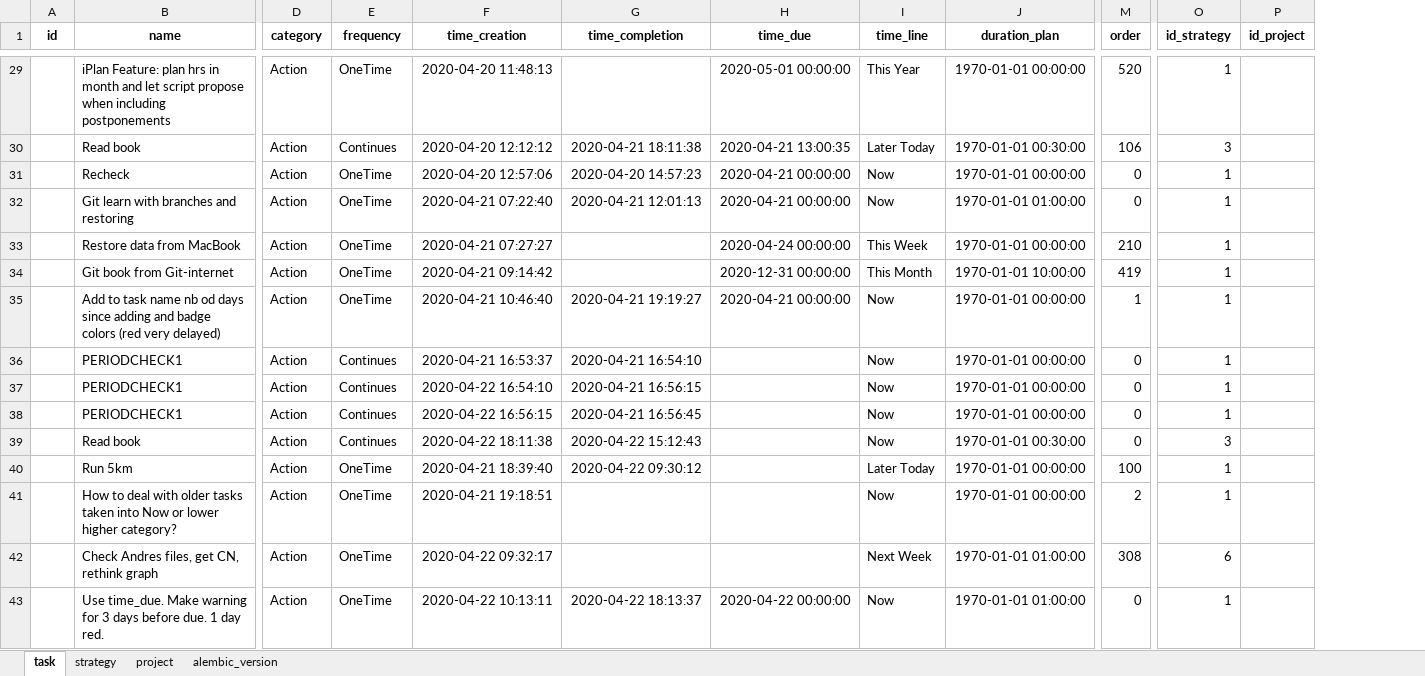
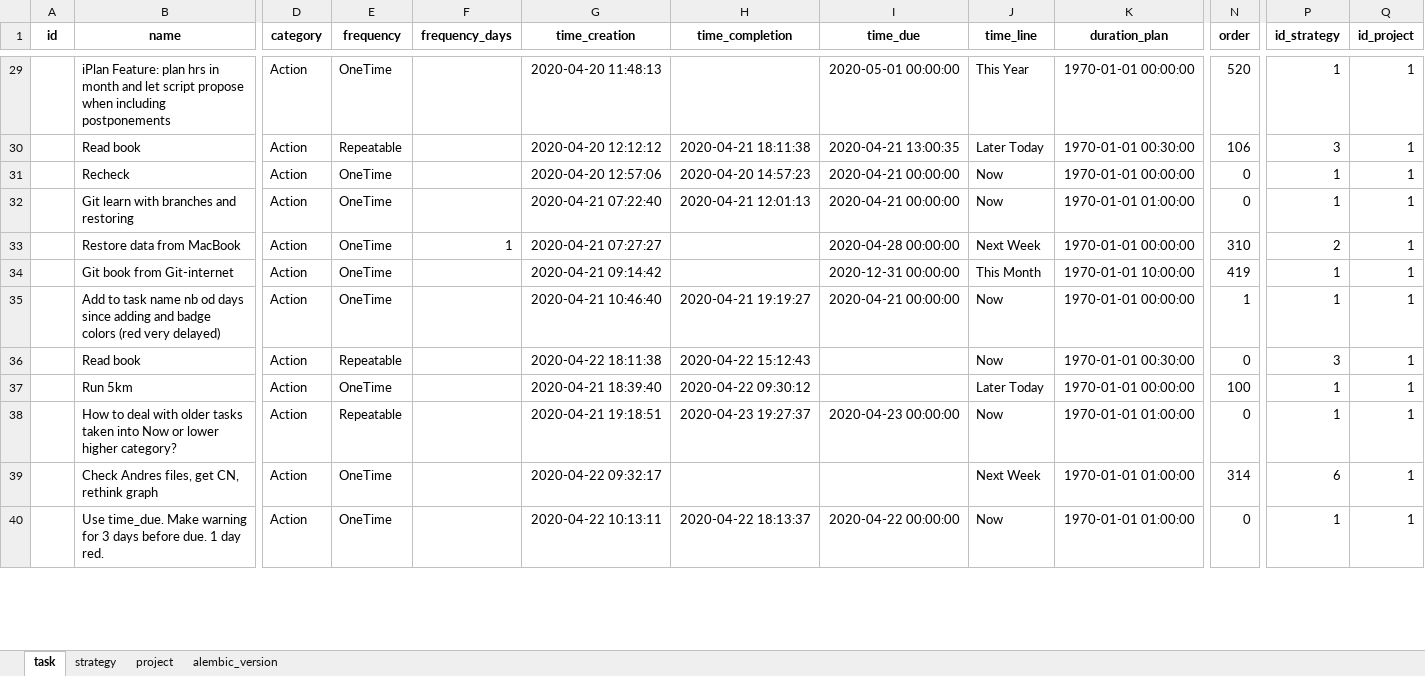
Before and after one commit to ArturBlachnio/ArturWebApp, an Excel workbook: pickles/dbcopy_insert.xlsx, sheet task, drawn as a sheet; only a part is shown, gaps mark what is left out; values as stored, in another font and other column widths than the file's, no borders; removed rows and columns are numbered as before the commit, all else as after; rows hold the shown columns only; the diff covers the shown part only; the diff names each change by its address in the sheet, - before the commit and + after, or states it on an @@ line.

```diff
--- a/pickles/dbcopy_insert.xlsx (sheet task)
+++ b/pickles/dbcopy_insert.xlsx (sheet task)
+column F (frequency_days), row 33: 1
-Q29:Q35 (id_project): (empty)
+Q29:Q35 (id_project): 1
-E30 (frequency): Continues
+E30 (frequency): Repeatable
-I33 (time_due): 2020-04-24 00:00:00
+I33 (time_due): 2020-04-28 00:00:00
-J33 (time_line): This Week
+J33 (time_line): Next Week
-N33 (order): 210
+N33 (order): 310
-P33 (id_strategy): 1
+P33 (id_strategy): 2
-row 36:  | PERIODCHECK1 | Action | Continues | 2020-04-21 16:53:37 | 2020-04-21 16:54:10 |  | Now | 1970-01-01 00:00:00 | 0 | 1
-row 37:  | PERIODCHECK1 | Action | Continues | 2020-04-22 16:54:10 | 2020-04-21 16:56:15 |  | Now | 1970-01-01 00:00:00 | 0 | 1
-row 38:  | PERIODCHECK1 | Action | Continues | 2020-04-22 16:56:15 | 2020-04-21 16:56:45 |  | Now | 1970-01-01 00:00:00 | 0 | 1
-E36 (frequency): Continues
+E36 (frequency): Repeatable
-Q36:Q37 (id_project): (empty)
+Q36:Q37 (id_project): 1
-row 41:  | How to deal with older tasks taken into Now or lower higher category? | Action | OneTime | 2020-04-21 19:18:51 |  |  | Now | 1970-01-01 00:00:00 | 2 | 1
+row 38:  | How to deal with older tasks taken into Now or lower higher category? | Action | Repeatable |  | 2020-04-21 19:18:51 | 2020-04-23 19:27:37 | 2020-04-23 00:00:00 | Now | 1970-01-01 01:00:00 | 0 | 1 | 1
-N39 (order): 308
+N39 (order): 314
-Q39:Q40 (id_project): (empty)
+Q39:Q40 (id_project): 1
```
Also changed, not shown: 24 added rows, 1 removed row and 75 edited cells elsewhere in this sheet, sheet project, sheet strategy, sheet alembic_version, pickles/dbcopy.xlsx, 15 other files.
